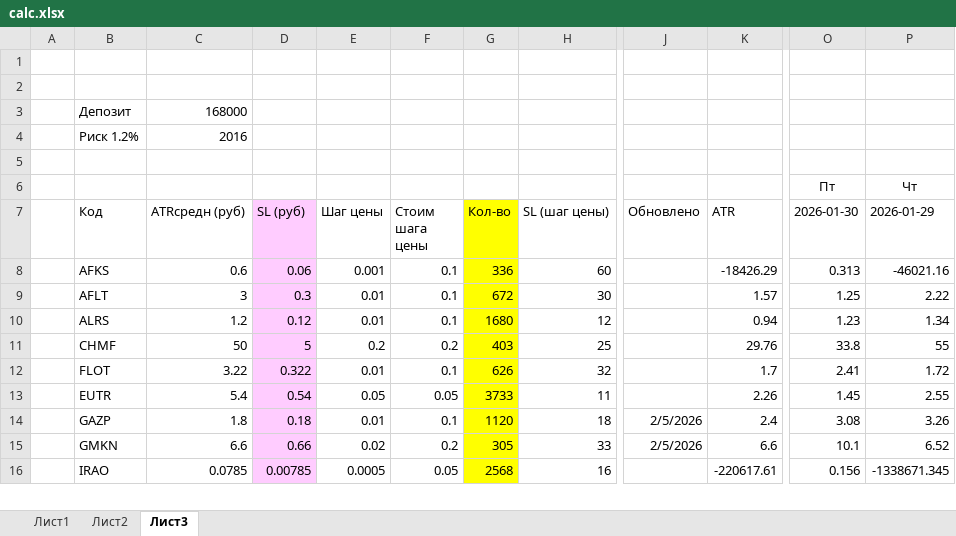
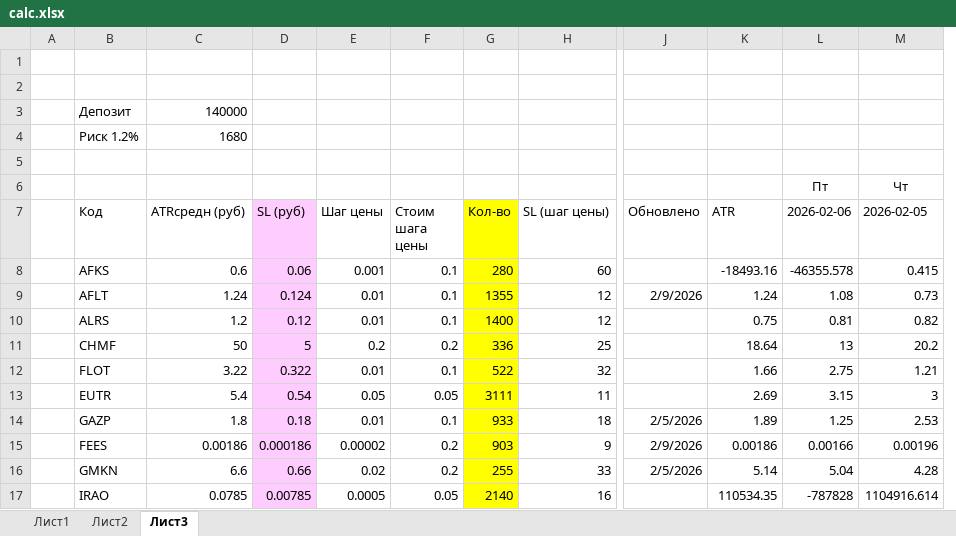
Before and after one commit to AleksandrShenshin/calc_pos_moex, an Excel workbook: calc.xlsx, sheet Лист3, drawn as a sheet; only a part is shown, gaps mark what is left out; values as stored, in another font and other column widths than the file's, no borders; removed rows and columns are numbered as before the commit, all else as after; rows hold the shown columns only; the diff covers the shown part only; the diff names each change by its address in the sheet, - before the commit and + after, or states it on an @@ line.

Commit message:
Update 09.02.2026

```diff
--- a/calc.xlsx (sheet Лист3)
+++ b/calc.xlsx (sheet Лист3)
+column L (2026-02-06), row 6: Пт; rows 8-14: -46355.578 | 1.08 | 0.81 | 13 | 2.75 | 3.15 | 1.25; rows 16-17: 5.04 | -787828
+column M (2026-02-05), row 6: Чт; rows 8-14: 0.415 | 0.73 | 0.82 | 20.2 | 1.21 | 3 | 2.53; rows 16-17: 4.28 | 1104916.614
-column O (2026-01-30), row 6: Пт; rows 8-16: 0.313 | 1.25 | 1.23 | 33.8 | 2.41 | 1.45 | 3.08 | 10.1 | 0.156
-column P (2026-01-29), row 6: Чт; rows 8-16: -46021.16 | 2.22 | 1.34 | 55 | 1.72 | 2.55 | 3.26 | 6.52 | -1338671.345
-C3 (ATRсредн (руб)): 168000
+C3 (ATRсредн (руб)): 140000
-C4 (ATRсредн (руб)): 2016
+C4 (ATRсредн (руб)): 1680
-G8 (Кол-во): 336
+G8 (Кол-во): 280
-K8 (ATR): -18426.29
+K8 (ATR): -18493.16
-C9 (ATRсредн (руб)): 3
+C9 (ATRсредн (руб)): 1.24
-D9 (SL (руб)): 0.3
+D9 (SL (руб)): 0.124
-G9 (Кол-во): 672
+G9 (Кол-во): 1355
-H9 (SL (шаг цены)): 30
+H9 (SL (шаг цены)): 12
-J9 (Обновлено): (empty)
+J9 (Обновлено): 2/9/2026
-K9 (ATR): 1.57
+K9 (ATR): 1.24
-G10 (Кол-во): 1680
+G10 (Кол-во): 1400
-K10 (ATR): 0.94
+K10 (ATR): 0.75
-G11 (Кол-во): 403
+G11 (Кол-во): 336
-K11 (ATR): 29.76
+K11 (ATR): 18.64
-G12 (Кол-во): 626
+G12 (Кол-во): 522
-K12 (ATR): 1.7
+K12 (ATR): 1.66
-G13 (Кол-во): 3733
+G13 (Кол-во): 3111
-K13 (ATR): 2.26
+K13 (ATR): 2.69
-G14 (Кол-во): 1120
+G14 (Кол-во): 933
-K14 (ATR): 2.4
+K14 (ATR): 1.89
+row 15:  | FEES | 0.00186 | 0.000186 | 0.00002 | 0.2 | 903 | 9 | 2/9/2026 | 0.00186 | 0.00166 | 0.00196
-G16 (Кол-во): 305
+G16 (Кол-во): 255
-K16 (ATR): 6.6
+K16 (ATR): 5.14
-G17 (Кол-во): 2568
+G17 (Кол-во): 2140
-K17 (ATR): -220617.61
+K17 (ATR): 110534.35
```
Also changed, not shown: 84 edited cells elsewhere in this sheet, formulas that keep their value.
